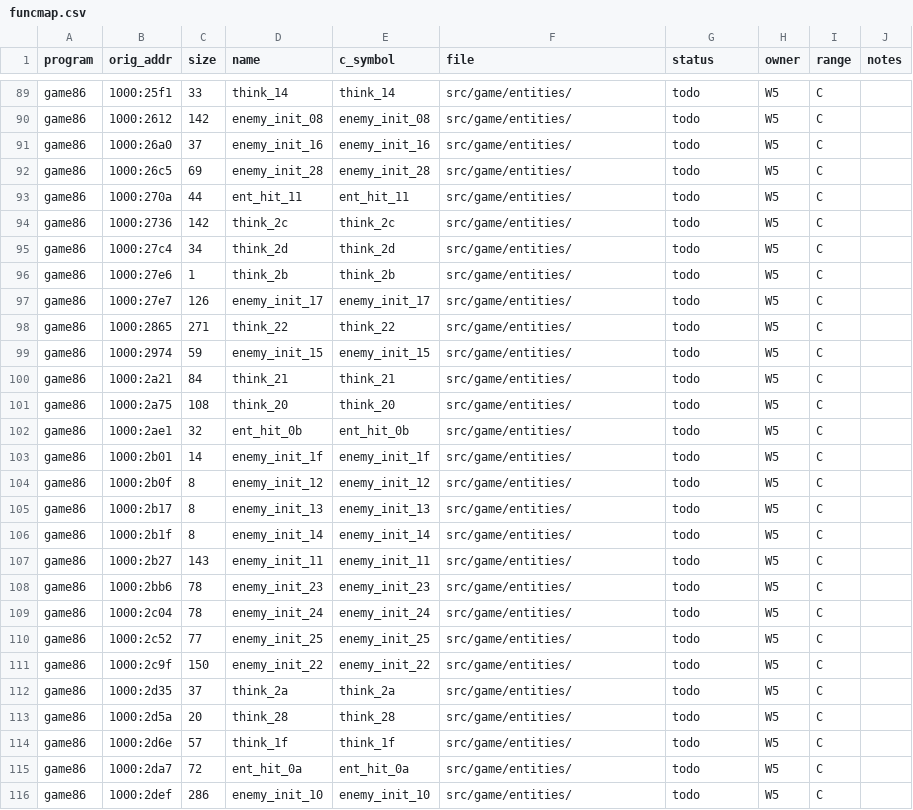
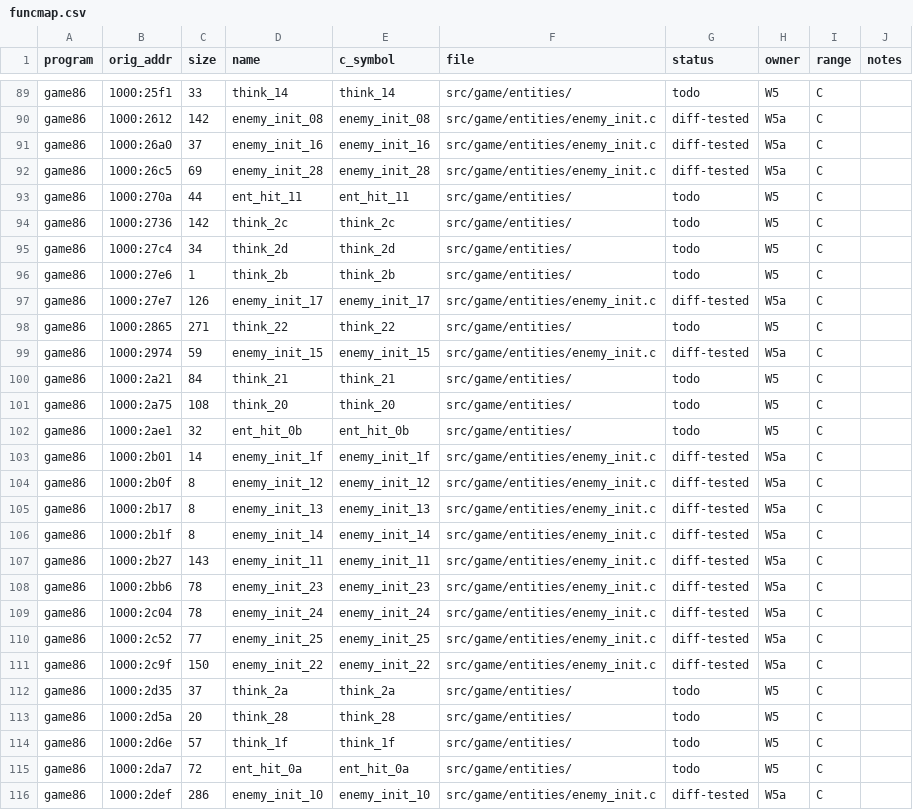
Before and after one commit to JorgeNachtigall/llamatron-2112-decompilation, a CSV file: docs/funcmap.csv, drawn as a sheet; only a part is shown, gaps mark what is left out; the diff covers the shown part only; the diff names each change by its address in the sheet, - before the commit and + after, or states it on an @@ line.

Commit message:
W5a: oracle tests for the 41 enemy init handlers (+ enemy_random_spawn_pos, sprite refs by wave are frames); funcmap rows diff-tested

```diff
--- a/docs/funcmap.csv
+++ b/docs/funcmap.csv
-F90:F92 (file): src/game/entities/
+F90:F92 (file): src/game/entities/enemy_init.c
-G90:G92 (status): todo
+G90:G92 (status): diff-tested
-H90:H92 (owner): W5
+H90:H92 (owner): W5a
-F97 (file): src/game/entities/
+F97 (file): src/game/entities/enemy_init.c
-G97 (status): todo
+G97 (status): diff-tested
-H97 (owner): W5
+H97 (owner): W5a
-F99 (file): src/game/entities/
+F99 (file): src/game/entities/enemy_init.c
-G99 (status): todo
+G99 (status): diff-tested
-H99 (owner): W5
+H99 (owner): W5a
-F103:F111 (file): src/game/entities/
+F103:F111 (file): src/game/entities/enemy_init.c
-G103:G111 (status): todo
+G103:G111 (status): diff-tested
-H103:H111 (owner): W5
+H103:H111 (owner): W5a
-F116 (file): src/game/entities/
+F116 (file): src/game/entities/enemy_init.c
-G116 (status): todo
+G116 (status): diff-tested
-H116 (owner): W5
+H116 (owner): W5a
```
Also changed, not shown: 81 edited cells elsewhere in this file, 2 other files.
